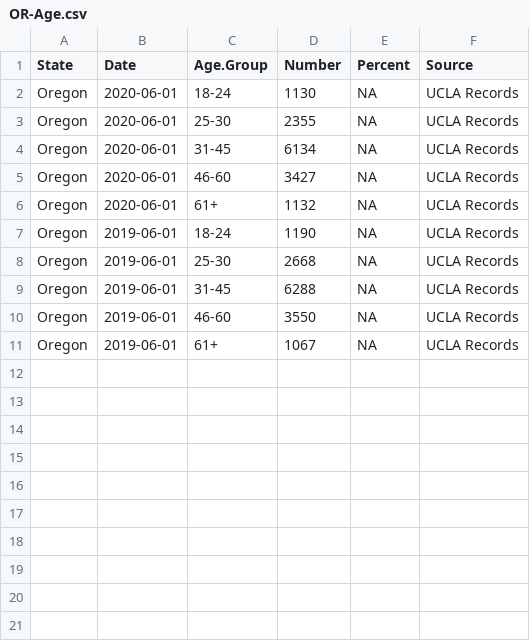
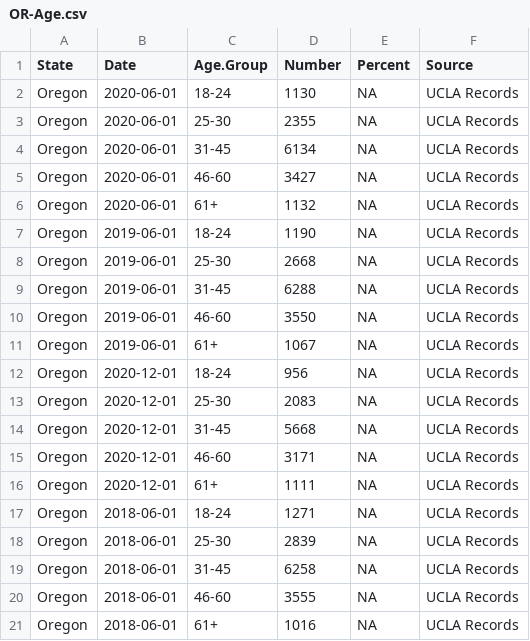
Before and after one commit to uclalawcovid19behindbars/custodial_mortality_project, a CSV file: Data/Raw/Demographics/Distinct/OR-Age.csv, drawn as a sheet; the diff names each change by its address in the sheet, - before the commit and + after, or states it on an @@ line.

Commit message:
Add individual OR decedent data and update dem

```diff
--- a/Data/Raw/Demographics/Distinct/OR-Age.csv
+++ b/Data/Raw/Demographics/Distinct/OR-Age.csv
+row 12: Oregon | 2020-12-01 | 18-24 | 956 | NA | UCLA Records
+row 13: Oregon | 2020-12-01 | 25-30 | 2083 | NA | UCLA Records
+row 14: Oregon | 2020-12-01 | 31-45 | 5668 | NA | UCLA Records
+row 15: Oregon | 2020-12-01 | 46-60 | 3171 | NA | UCLA Records
+row 16: Oregon | 2020-12-01 | 61+ | 1111 | NA | UCLA Records
+row 17: Oregon | 2018-06-01 | 18-24 | 1271 | NA | UCLA Records
+row 18: Oregon | 2018-06-01 | 25-30 | 2839 | NA | UCLA Records
+row 19: Oregon | 2018-06-01 | 31-45 | 6258 | NA | UCLA Records
+row 20: Oregon | 2018-06-01 | 46-60 | 3555 | NA | UCLA Records
+row 21: Oregon | 2018-06-01 | 61+ | 1016 | NA | UCLA Records
```
Also changed, not shown: Data/Raw/Demographics/Distinct/OR-Sex.csv, 2 other files.
